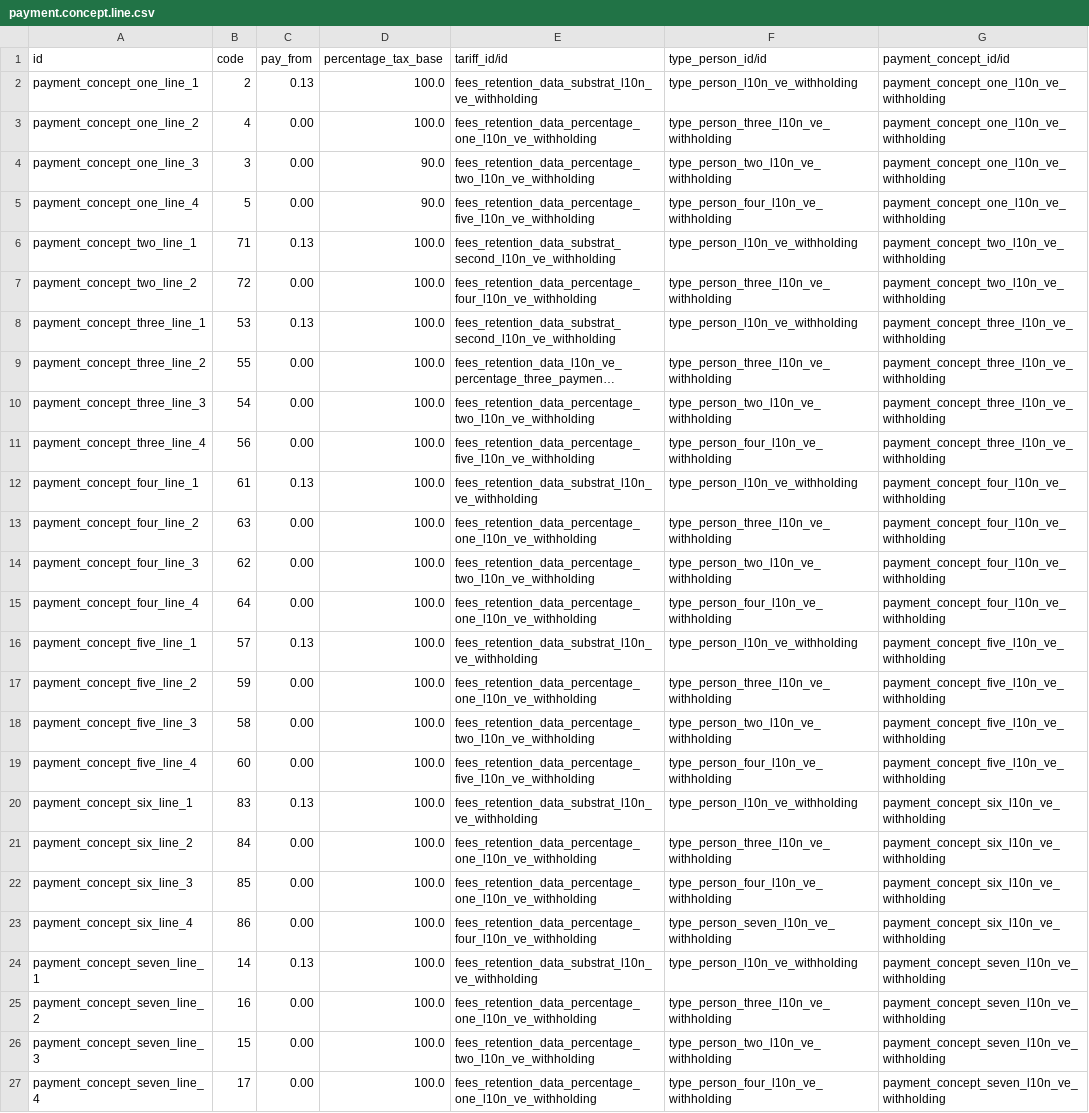
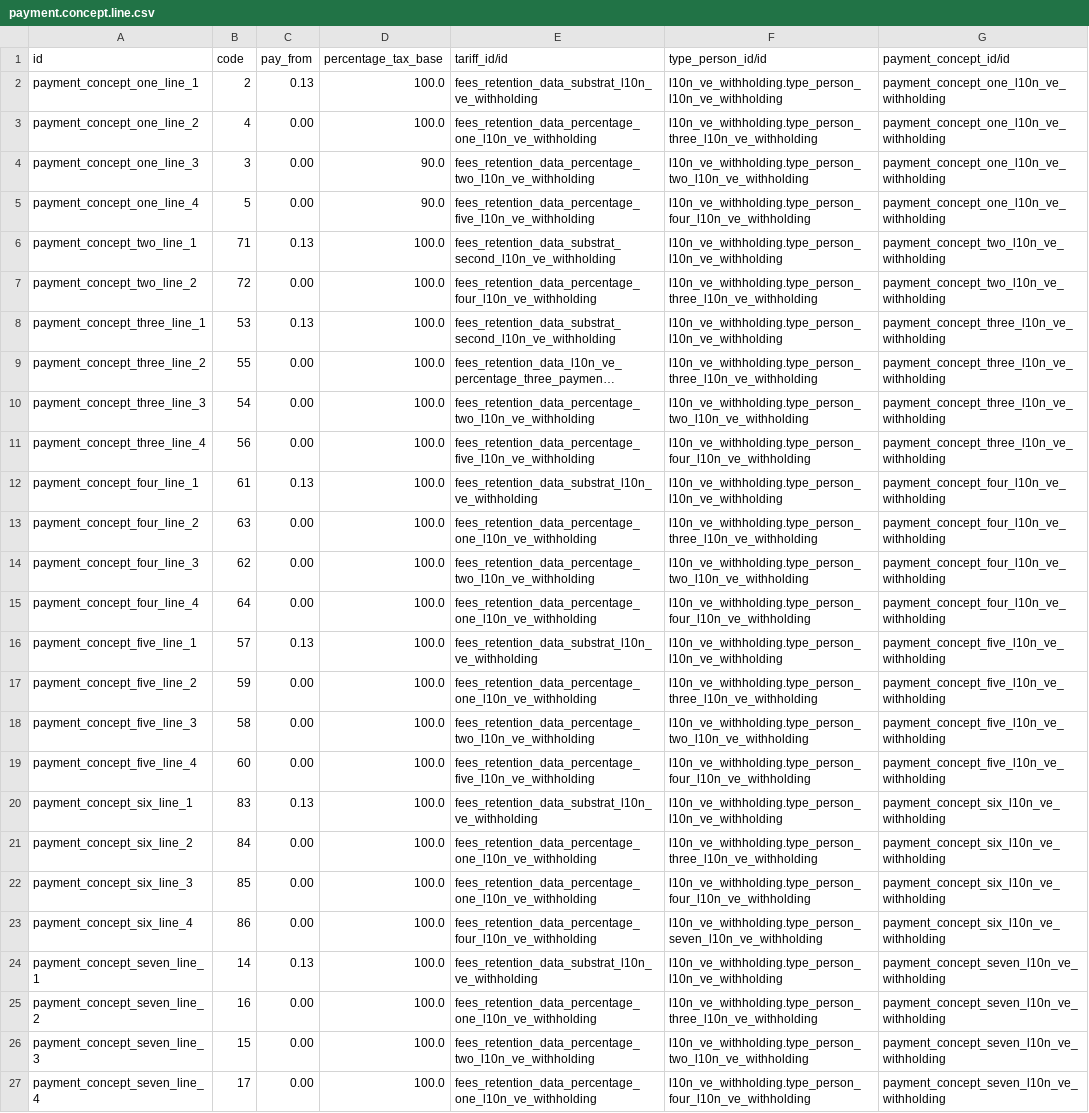
Before and after one commit to andyengit/l10n-venezuela, a CSV file: l10n_ve_withholding/data/payment.concept.line.csv, drawn as a sheet; long unchanged cells end in …; the diff names each change by its address in the sheet, - before the commit and + after, or states it on an @@ line.

```diff
--- a/l10n_ve_withholding/data/payment.concept.line.csv
+++ b/l10n_ve_withholding/data/payment.concept.line.csv
-F2 (type_person_id/id): type_person_l10n_ve_withholding
+F2 (type_person_id/id): l10n_ve_withholding.type_person_l10n_ve_withholding
-F3 (type_person_id/id): type_person_three_l10n_ve_withholding
+F3 (type_person_id/id): l10n_ve_withholding.type_person_three_l10n_ve_withholding
-F4 (type_person_id/id): type_person_two_l10n_ve_withholding
+F4 (type_person_id/id): l10n_ve_withholding.type_person_two_l10n_ve_withholding
-F5 (type_person_id/id): type_person_four_l10n_ve_withholding
+F5 (type_person_id/id): l10n_ve_withholding.type_person_four_l10n_ve_withholding
-F6 (type_person_id/id): type_person_l10n_ve_withholding
+F6 (type_person_id/id): l10n_ve_withholding.type_person_l10n_ve_withholding
-F7 (type_person_id/id): type_person_three_l10n_ve_withholding
+F7 (type_person_id/id): l10n_ve_withholding.type_person_three_l10n_ve_withholding
-F8 (type_person_id/id): type_person_l10n_ve_withholding
+F8 (type_person_id/id): l10n_ve_withholding.type_person_l10n_ve_withholding
-F9 (type_person_id/id): type_person_three_l10n_ve_withholding
+F9 (type_person_id/id): l10n_ve_withholding.type_person_three_l10n_ve_withholding
-F10 (type_person_id/id): type_person_two_l10n_ve_withholding
+F10 (type_person_id/id): l10n_ve_withholding.type_person_two_l10n_ve_withholding
-F11 (type_person_id/id): type_person_four_l10n_ve_withholding
+F11 (type_person_id/id): l10n_ve_withholding.type_person_four_l10n_ve_withholding
-F12 (type_person_id/id): type_person_l10n_ve_withholding
+F12 (type_person_id/id): l10n_ve_withholding.type_person_l10n_ve_withholding
-F13 (type_person_id/id): type_person_three_l10n_ve_withholding
+F13 (type_person_id/id): l10n_ve_withholding.type_person_three_l10n_ve_withholding
-F14 (type_person_id/id): type_person_two_l10n_ve_withholding
+F14 (type_person_id/id): l10n_ve_withholding.type_person_two_l10n_ve_withholding
-F15 (type_person_id/id): type_person_four_l10n_ve_withholding
+F15 (type_person_id/id): l10n_ve_withholding.type_person_four_l10n_ve_withholding
-F16 (type_person_id/id): type_person_l10n_ve_withholding
+F16 (type_person_id/id): l10n_ve_withholding.type_person_l10n_ve_withholding
-F17 (type_person_id/id): type_person_three_l10n_ve_withholding
+F17 (type_person_id/id): l10n_ve_withholding.type_person_three_l10n_ve_withholding
-F18 (type_person_id/id): type_person_two_l10n_ve_withholding
+F18 (type_person_id/id): l10n_ve_withholding.type_person_two_l10n_ve_withholding
-F19 (type_person_id/id): type_person_four_l10n_ve_withholding
+F19 (type_person_id/id): l10n_ve_withholding.type_person_four_l10n_ve_withholding
-F20 (type_person_id/id): type_person_l10n_ve_withholding
+F20 (type_person_id/id): l10n_ve_withholding.type_person_l10n_ve_withholding
-F21 (type_person_id/id): type_person_three_l10n_ve_withholding
+F21 (type_person_id/id): l10n_ve_withholding.type_person_three_l10n_ve_withholding
-F22 (type_person_id/id): type_person_four_l10n_ve_withholding
+F22 (type_person_id/id): l10n_ve_withholding.type_person_four_l10n_ve_withholding
-F23 (type_person_id/id): type_person_seven_l10n_ve_withholding
+F23 (type_person_id/id): l10n_ve_withholding.type_person_seven_l10n_ve_withholding
-F24 (type_person_id/id): type_person_l10n_ve_withholding
+F24 (type_person_id/id): l10n_ve_withholding.type_person_l10n_ve_withholding
-F25 (type_person_id/id): type_person_three_l10n_ve_withholding
+F25 (type_person_id/id): l10n_ve_withholding.type_person_three_l10n_ve_withholding
-F26 (type_person_id/id): type_person_two_l10n_ve_withholding
+F26 (type_person_id/id): l10n_ve_withholding.type_person_two_l10n_ve_withholding
-F27 (type_person_id/id): type_person_four_l10n_ve_withholding
+F27 (type_person_id/id): l10n_ve_withholding.type_person_four_l10n_ve_withholding
```
Also changed, not shown: l10n_ve_seniat/security/ir.model.access.csv, l10n_ve_withholding/security/ir.model.access.csv, 48 other files.
